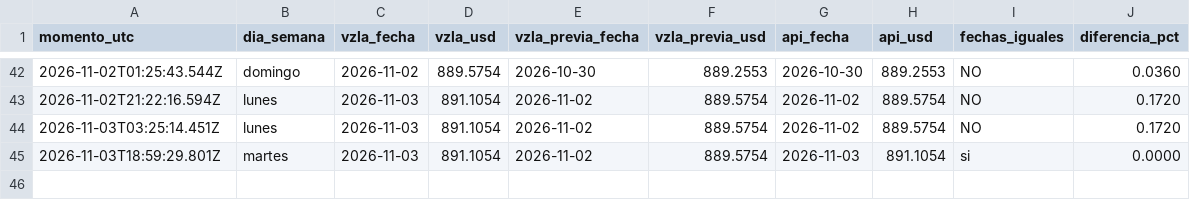
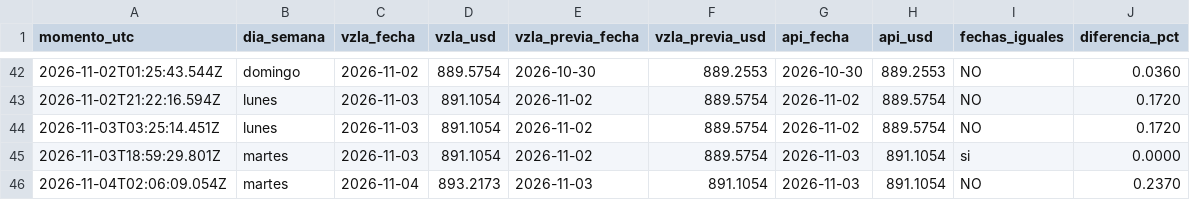
Before and after one commit to josephamselem2-ai/tasa-bcv, a CSV file: datos/registro.csv, drawn as a sheet; only a part is shown, gaps mark what is left out.

```diff
--- a/datos/registro.csv
+++ b/datos/registro.csv
@@ -45 +45,2 @@ momento_utc,dia_semana,vzla_fecha,vzla_usd,vzla_previa_fecha,vzla_previa_usd,api
 2026-11-03T18:59:29.801Z,martes,2026-11-03,891.1054,2026-11-02,889.5754,2026-11-03,891.1054,si,0.0000
+2026-11-04T02:06:09.054Z,martes,2026-11-04,893.2173,2026-11-03,891.1054,2026-11-03,891.1054,NO,0.2370
```
